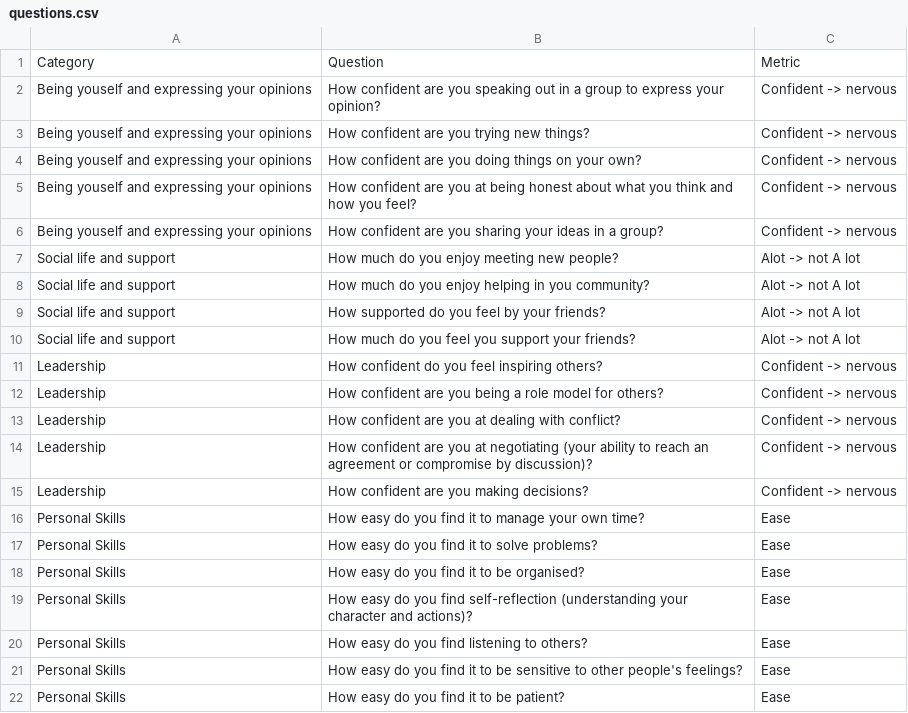
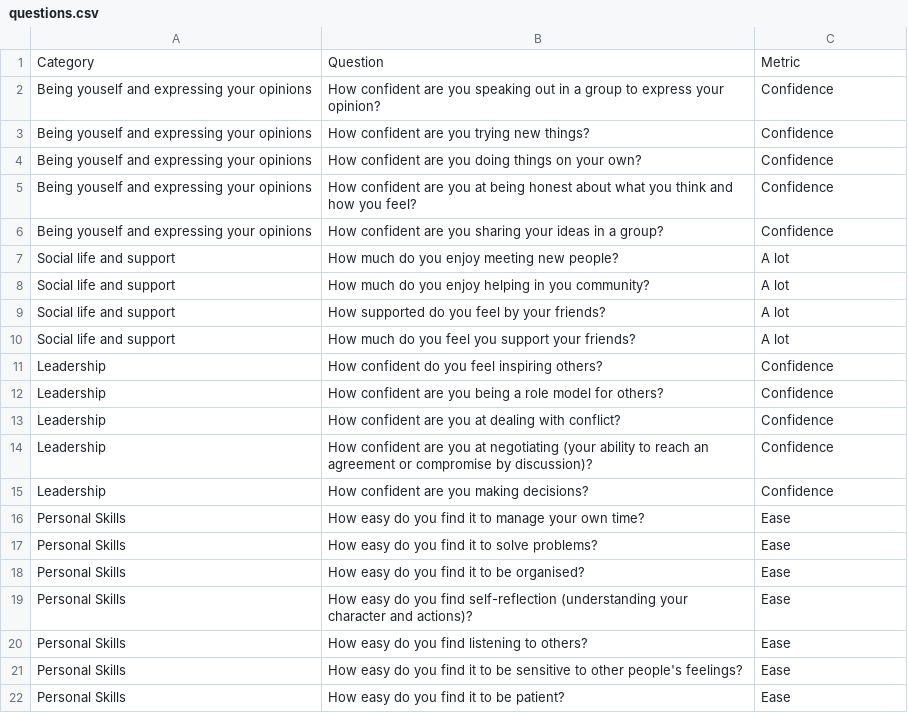
Before and after one commit to WeArePassio/coop-feedback, a CSV file: database/imports/questions.csv, drawn as a sheet.

Commit message:
add theme metrics, import them

```diff
--- a/database/imports/questions.csv
+++ b/database/imports/questions.csv
@@ -1,16 +1,16 @@
 Category,Question,Metric
-Being youself and expressing your opinions,How confident are you speaking out in a group to express your opinion?,Confident -> nervous
-Being youself and expressing your opinions,How confident are you trying new things?,Confident -> nervous
-Being youself and expressing your opinions,How confident are you doing things on your own?,Confident -> nervous
-Being youself and expressing your opinions,How confident are you at being honest about what you think and how you feel?,Confident -> nervous
-Being youself and expressing your opinions,How confident are you sharing your ideas in a group?,Confident -> nervous
-Social life and support,How much do you enjoy meeting new people?,Alot -> not A lot
-Social life and support,How much do you enjoy helping in you community?,Alot -> not A lot
-Social life and support,How supported do you feel by your friends?,Alot -> not A lot
-Social life and support,How much do you feel you support your friends?,Alot -> not A lot
-Leadership,How confident do you feel inspiring others?,Confident -> nervous
-Leadership,How confident are you being a role model for others? ,Confident -> nervous
-Leadership,How confident are you at dealing with conflict?,Confident -> nervous
-Leadership,How confident are you at negotiating (your ability to reach an agreement or compromise by discussion)?,Confident -> nervous
-Leadership,How confident are you making decisions?,Confident -> nervous
+Being youself and expressing your opinions,How confident are you speaking out in a group to express your opinion?,Confidence
+Being youself and expressing your opinions,How confident are you trying new things?,Confidence
+Being youself and expressing your opinions,How confident are you doing things on your own?,Confidence
+Being youself and expressing your opinions,How confident are you at being honest about what you think and how you feel?,Confidence
+Being youself and expressing your opinions,How confident are you sharing your ideas in a group?,Confidence
+Social life and support,How much do you enjoy meeting new people?,A lot
+Social life and support,How much do you enjoy helping in you community?,A lot
+Social life and support,How supported do you feel by your friends?,A lot
+Social life and support,How much do you feel you support your friends?,A lot
+Leadership,How confident do you feel inspiring others?,Confidence
+Leadership,How confident are you being a role model for others? ,Confidence
+Leadership,How confident are you at dealing with conflict?,Confidence
+Leadership,How confident are you at negotiating (your ability to reach an agreement or compromise by discussion)?,Confidence
+Leadership,How confident are you making decisions?,Confidence
 Personal Skills,How easy do you find it to manage your own time?,Ease
```
Also changed, not shown: 6 other files.
